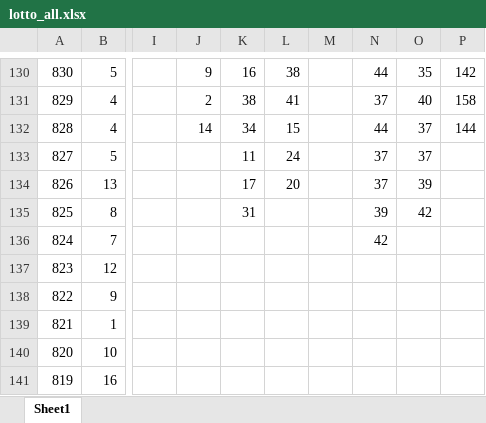
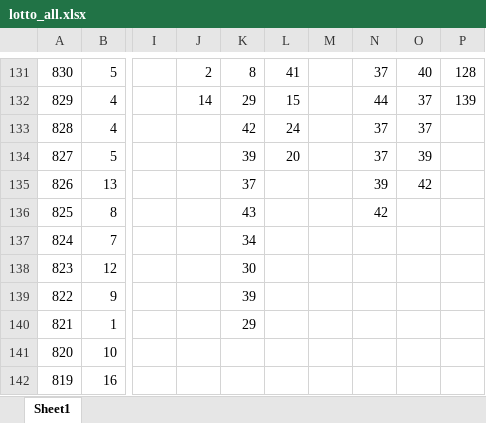
Before and after one commit to Hyun-Kim95/-, an Excel workbook: lotto_all.xlsx, sheet Sheet1, drawn as a sheet; only a part is shown, gaps mark what is left out; values as stored, in another font and other column widths than the file's, no cell formats; addresses are those after the commit; the diff covers the shown part only; the diff names each change by its address in the sheet, - before the commit and + after, or states it on an @@ line.

```diff
--- a/lotto_all.xlsx (sheet Sheet1)
+++ b/lotto_all.xlsx (sheet Sheet1)
-J131: 9
+J131: 2
-K131: 16
+K131: 8
-L131: 38
+L131: 41
-N131: 44
+N131: 37
-O131: 35
+O131: 40
-P131: 142
+P131: 128
-J132: 2
+J132: 14
-K132: 38
+K132: 29
-L132: 41
+L132: 15
-N132: 37
+N132: 44
-O132: 40
+O132: 37
-P132: 158
+P132: 139
-J133: 14
+J133: (empty)
-K133: 34
+K133: 42
-L133: 15
+L133: 24
-N133: 44
+N133: 37
-P133: 144
+P133: (empty)
-K134: 11
+K134: 39
-L134: 24
+L134: 20
-O134: 37
+O134: 39
-K135: 17
+K135: 37
-L135: 20
+L135: (empty)
-N135: 37
+N135: 39
-O135: 39
+O135: 42
-K136: 31
+K136: 43
-N136: 39
+N136: 42
-O136: 42
+O136: (empty)
-K137: (empty)
+K137: 34
-N137: 42
+N137: (empty)
-K138: (empty)
+K138: 30
-K139: (empty)
+K139: 39
-K140: (empty)
+K140: 29
```
Also changed, not shown: 1 added row, 1002 edited cells and merged cells elsewhere in this sheet, cell formats, formulas that keep their value, lotto_all_sub.xlsx, lotto_line.xlsx, 1 other file.
